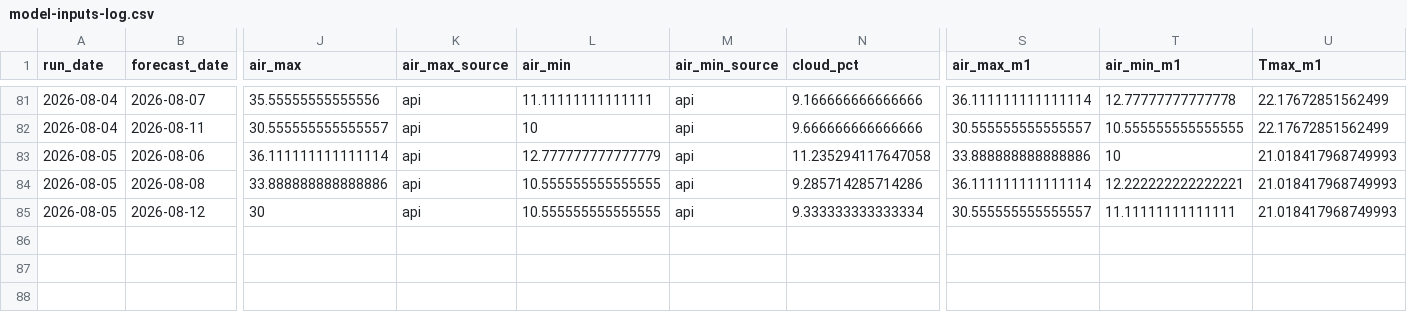
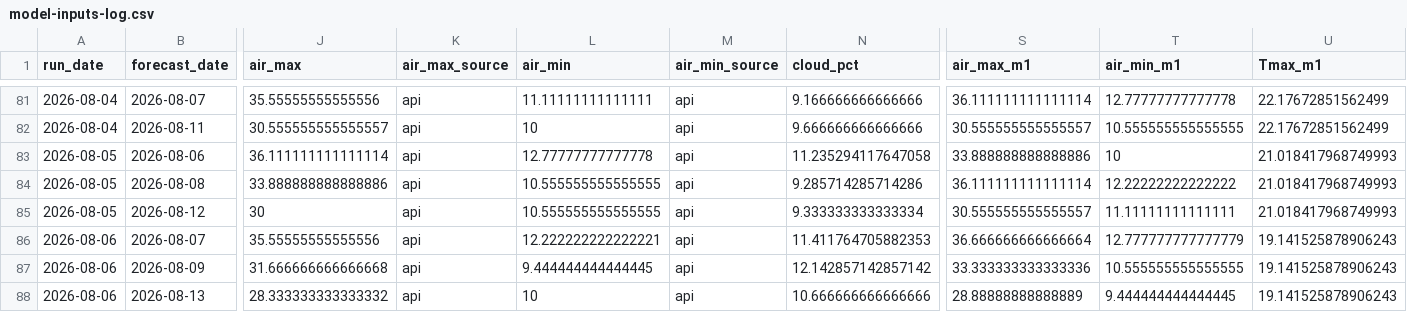
Before and after one commit to FlowWest/whychusModel, a CSV file: output/model-inputs-log.csv, drawn as a sheet; only a part is shown, gaps mark what is left out; rows hold the shown columns only; the diff names each change by its address in the sheet, - before the commit and + after, or states it on an @@ line.

```diff
--- a/output/model-inputs-log.csv
+++ b/output/model-inputs-log.csv
-L83 (air_min): 12.777777777777779
+L83 (air_min): 12.77777777777778
-T84 (air_min_m1): 12.222222222222221
+T84 (air_min_m1): 12.22222222222222
+row 86: 2026-08-06 | 2026-08-07 | 35.55555555555556 | api | 12.222222222222221 | api | 11.411764705882353 | 36.666666666666664 | 12.777777777777779 | 19.141525878906243
+row 87: 2026-08-06 | 2026-08-09 | 31.666666666666668 | api | 9.444444444444445 | api | 12.142857142857142 | 33.333333333333336 | 10.555555555555555 | 19.141525878906243
+row 88: 2026-08-06 | 2026-08-13 | 28.333333333333332 | api | 10 | api | 10.666666666666666 | 28.88888888888889 | 9.444444444444445 | 19.141525878906243
```
Also changed, not shown: output/instream-forecast-log.csv, output/nws-forecasts-log.csv.
